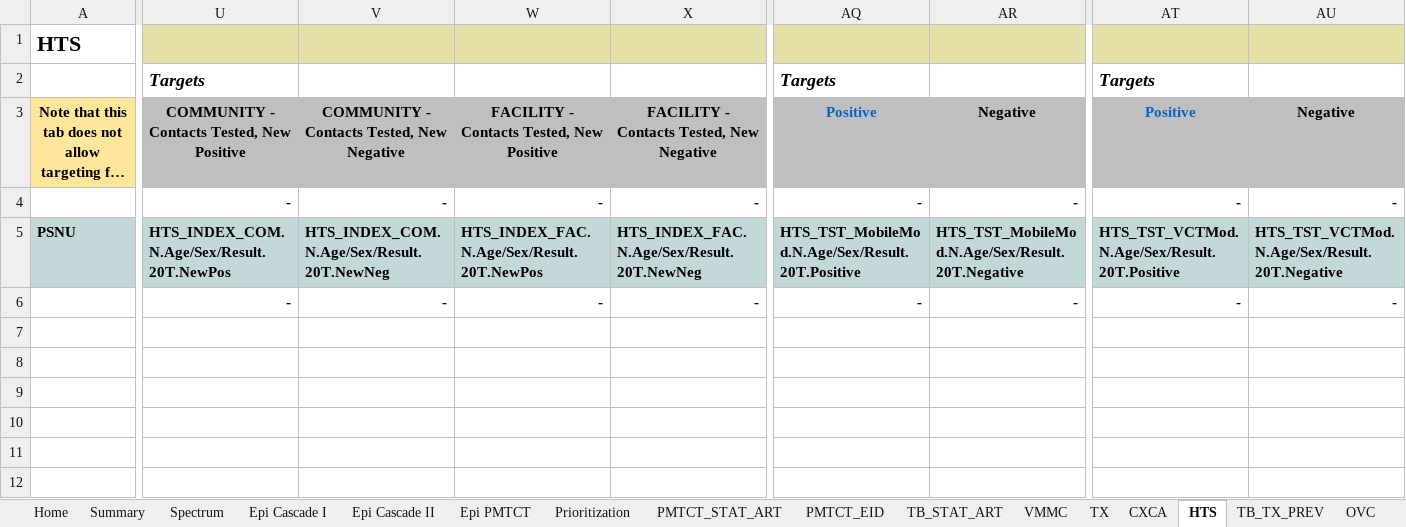
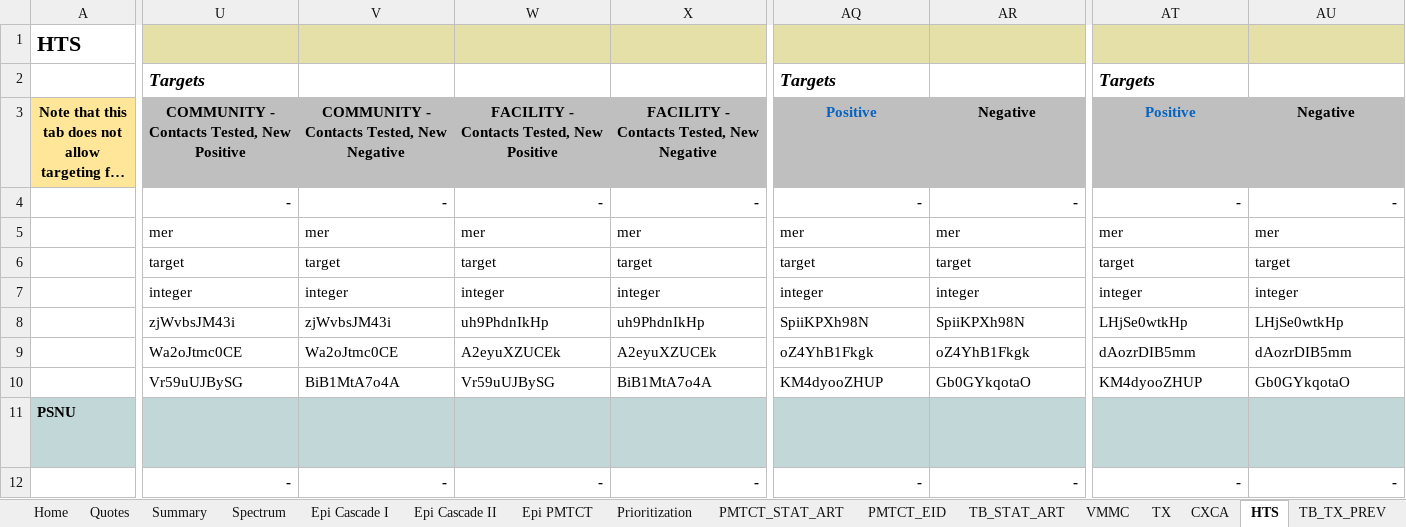
Before and after one commit to pepfar-datim/datapackr, an Excel workbook: data-raw/COP19_Data_Pack_Template_vFINAL.xlsx, sheet HTS, drawn as a sheet; only a part is shown, gaps mark what is left out; long unchanged cells end in …; values as stored, in another font and other column widths than the file's, no borders; conditional formats not drawn; addresses are those after the commit; rows hold the shown columns only; the diff covers the shown part only; the diff names each change by its address in the sheet, - before the commit and + after, or states it on an @@ line.

```diff
--- a/data-raw/COP19_Data_Pack_Template_vFINAL.xlsx (sheet HTS)
+++ b/data-raw/COP19_Data_Pack_Template_vFINAL.xlsx (sheet HTS)
@@ sheet tab unhidden: Quotes @@
+row 5:  | mer | mer | mer | mer | mer | mer | mer | mer
+row 6:  | target | target | target | target | target | target | target | target
+row 7:  | integer | integer | integer | integer | integer | integer | integer | integer
+row 8:  | zjWvbsJM43i | zjWvbsJM43i | uh9PhdnIkHp | uh9PhdnIkHp | SpiiKPXh98N | SpiiKPXh98N | LHjSe0wtkHp | LHjSe0wtkHp
+row 9:  | Wa2oJtmc0CE | Wa2oJtmc0CE | A2eyuXZUCEk | A2eyuXZUCEk | oZ4YhB1Fkgk | oZ4YhB1Fkgk | dAozrDIB5mm | dAozrDIB5mm
+row 10:  | Vr59uUJBySG | BiB1MtA7o4A | Vr59uUJBySG | BiB1MtA7o4A | KM4dyooZHUP | Gb0GYkqotaO | KM4dyooZHUP | Gb0GYkqotaO
@@ U11:AU11 bold: on → off, text colour: black → #C2D8D8 @@
```
Also changed, not shown: cell formats elsewhere in this sheet, sheet TB_TX_PREV, sheet TX, sheet KP, sheet PMTCT_STAT_ART, sheet TB_STAT_ART, sheet VMMC, 12 more sheets, formulas that keep their value, 4 other files.
